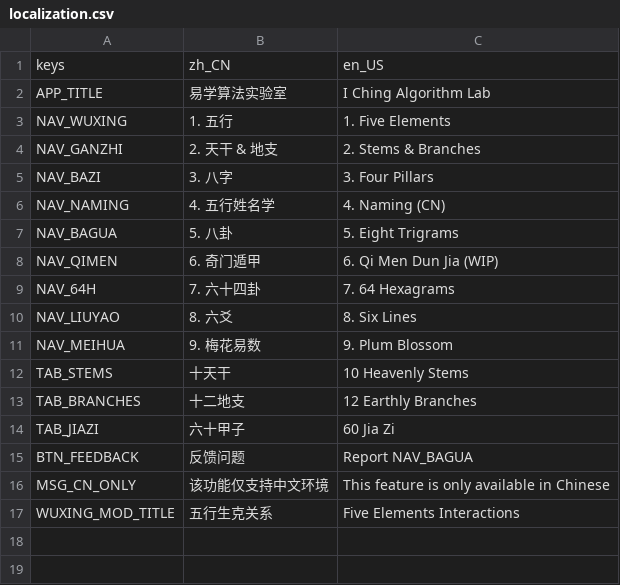
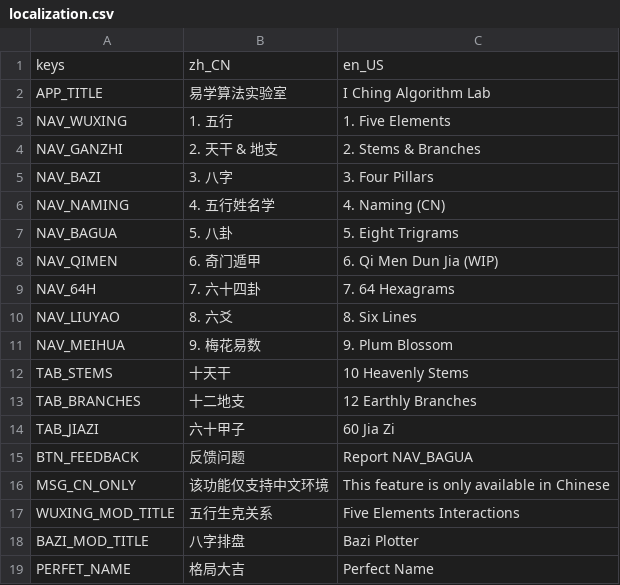
Before and after one commit to yojigenpoint/YojigenShift.YiTestLab, a CSV file: yi-test-lab/Resources/localization.csv, drawn as a sheet; the diff names each change by its address in the sheet, - before the commit and + after, or states it on an @@ line.

```diff
--- a/yi-test-lab/Resources/localization.csv
+++ b/yi-test-lab/Resources/localization.csv
+row 18: BAZI_MOD_TITLE | 八字排盘 | Bazi Plotter
+row 19: PERFET_NAME | 格局大吉 | Perfect Name
```
Also changed, not shown: 10 other files.
